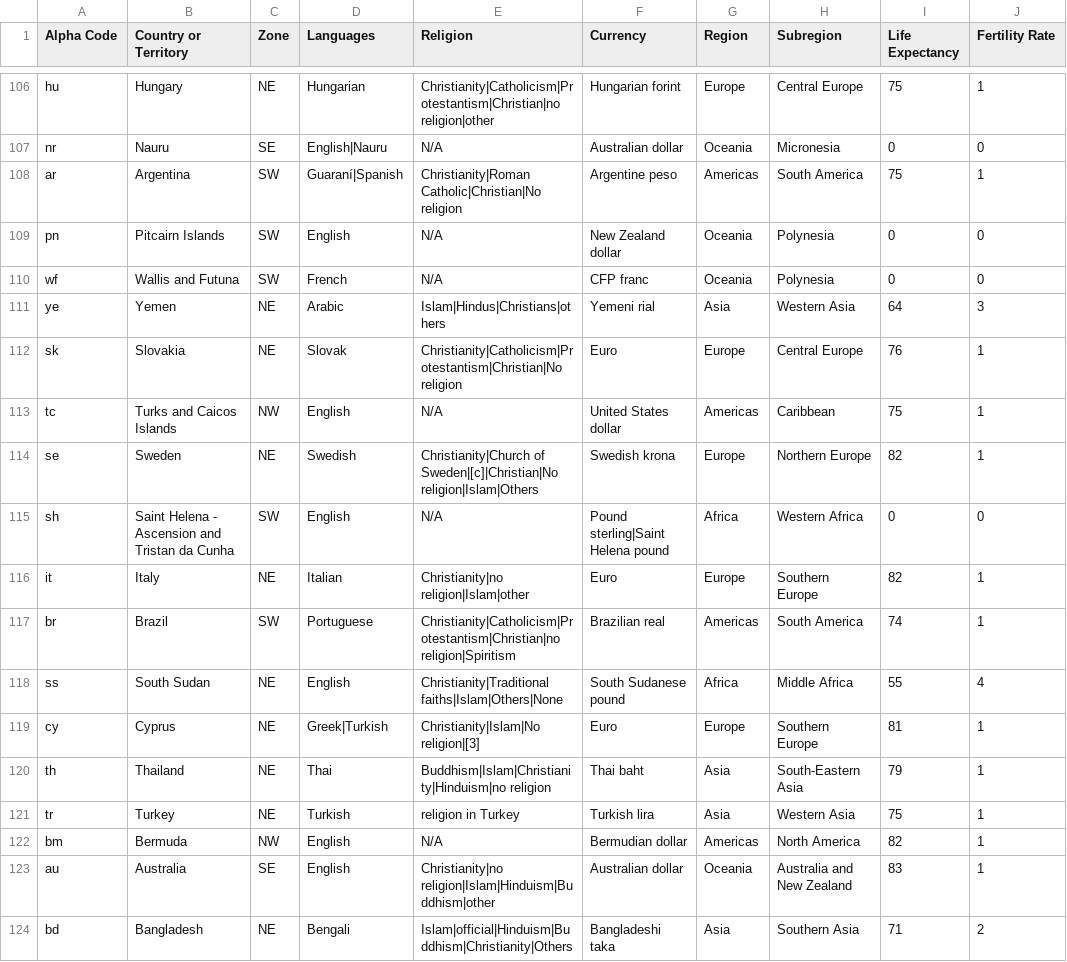
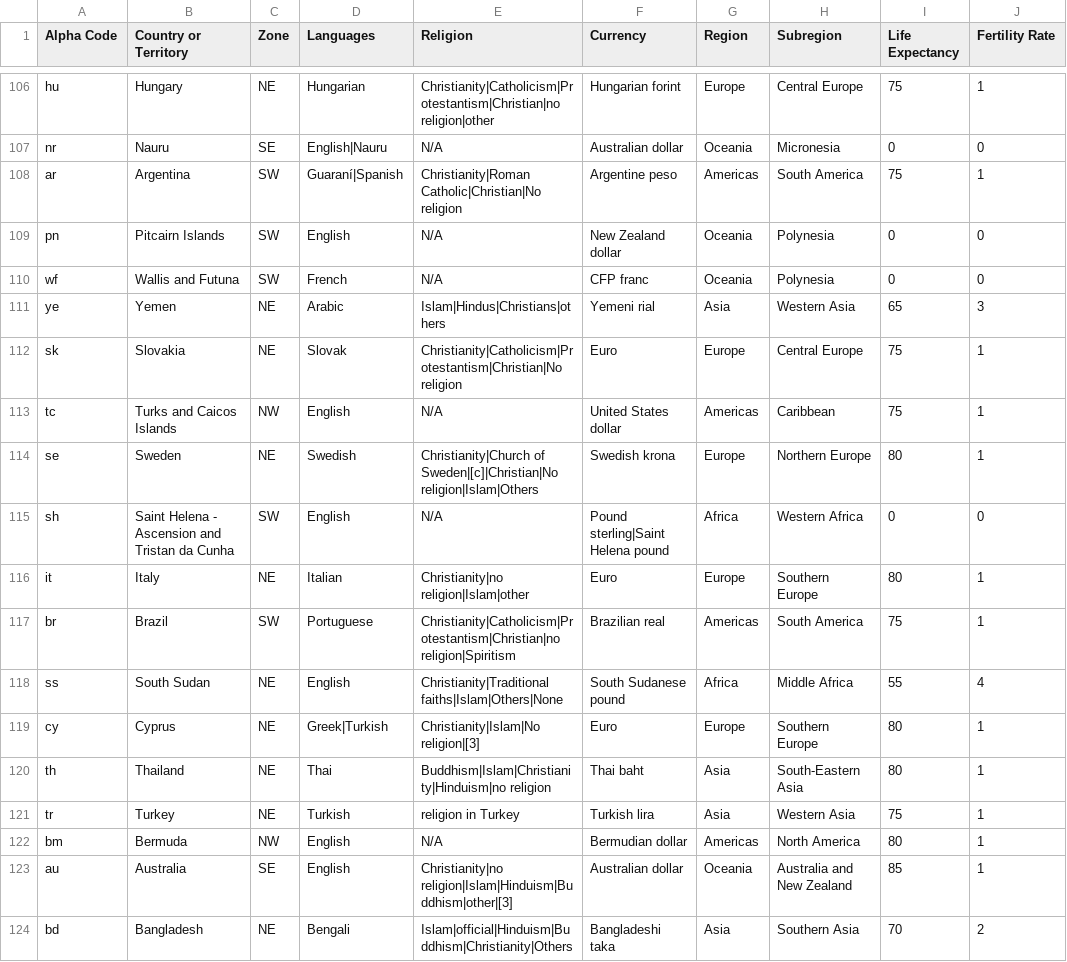
Before and after one commit to ossisnt/mineracao-dados, a CSV file: dados/2_country_data.csv, drawn as a sheet; only a part is shown, gaps mark what is left out; the diff covers the shown part only.

```diff
--- a/dados/2_country_data.csv
+++ b/dados/2_country_data.csv
@@ -110,15 +110,15 @@ pn,Pitcairn Islands,SW,English,N/A,New Zealand dollar,Oceania,Polynesia,0,0
 wf,Wallis and Futuna,SW,French,N/A,CFP franc,Oceania,Polynesia,0,0
-ye,Yemen,NE,Arabic,Islam|Hindus|Christians|others,Yemeni rial,Asia,Western Asia,64,3
-sk,Slovakia,NE,Slovak,Christianity|Catholicism|Protestantism|Christian|No religion,Euro,Europe,Central Europe,76,1
+ye,Yemen,NE,Arabic,Islam|Hindus|Christians|others,Yemeni rial,Asia,Western Asia,65,3
+sk,Slovakia,NE,Slovak,Christianity|Catholicism|Protestantism|Christian|No religion,Euro,Europe,Central Europe,75,1
 tc,Turks and Caicos Islands,NW,English,N/A,United States dollar,Americas,Caribbean,75,1
-se,Sweden,NE,Swedish,Christianity|Church of Sweden|[c]|Christian|No religion|Islam|Others,Swedish krona,Europe,Northern Europe,82,1
+se,Sweden,NE,Swedish,Christianity|Church of Sweden|[c]|Christian|No religion|Islam|Others,Swedish krona,Europe,Northern Europe,80,1
 sh,Saint Helena - Ascension and Tristan da Cunha,SW,English,N/A,Pound sterling|Saint Helena pound,Africa,Western Africa,0,0
-it,Italy,NE,Italian,Christianity|no religion|Islam|other,Euro,Europe,Southern Europe,82,1
-br,Brazil,SW,Portuguese,Christianity|Catholicism|Protestantism|Christian|no religion|Spiritism,Brazilian real,Americas,South America,74,1
+it,Italy,NE,Italian,Christianity|no religion|Islam|other,Euro,Europe,Southern Europe,80,1
+br,Brazil,SW,Portuguese,Christianity|Catholicism|Protestantism|Christian|no religion|Spiritism,Brazilian real,Americas,South America,75,1
 ss,South Sudan,NE,English,Christianity|Traditional faiths|Islam|Others|None,South Sudanese pound,Africa,Middle Africa,55,4
-cy,Cyprus,NE,Greek|Turkish,Christianity|Islam|No religion|[3],Euro,Europe,Southern Europe,81,1
-th,Thailand,NE,Thai,Buddhism|Islam|Christianity|Hinduism|no religion,Thai baht,Asia,South-Eastern Asia,79,1
+cy,Cyprus,NE,Greek|Turkish,Christianity|Islam|No religion|[3],Euro,Europe,Southern Europe,80,1
+th,Thailand,NE,Thai,Buddhism|Islam|Christianity|Hinduism|no religion,Thai baht,Asia,South-Eastern Asia,80,1
 tr,Turkey,NE,Turkish,religion in Turkey,Turkish lira,Asia,Western Asia,75,1
-bm,Bermuda,NW,English,N/A,Bermudian dollar,Americas,North America,82,1
-au,Australia,SE,English,Christianity|no religion|Islam|Hinduism|Buddhism|other,Australian dollar,Oceania,Australia and New Zealand,83,1
-bd,Bangladesh,NE,Bengali,Islam|official|Hinduism|Buddhism|Christianity|Others,Bangladeshi taka,Asia,Southern Asia,71,2
+bm,Bermuda,NW,English,N/A,Bermudian dollar,Americas,North America,80,1
+au,Australia,SE,English,Christianity|no religion|Islam|Hinduism|Buddhism|other|[3],Australian dollar,Oceania,Australia and New Zealand,85,1
+bd,Bangladesh,NE,Bengali,Islam|official|Hinduism|Buddhism|Christianity|Others,Bangladeshi taka,Asia,Southern Asia,70,2
```
Also changed, not shown: 153 edited cells elsewhere in this file, dados/3_dataset_pre_consolidacao.csv, 6 other files.
